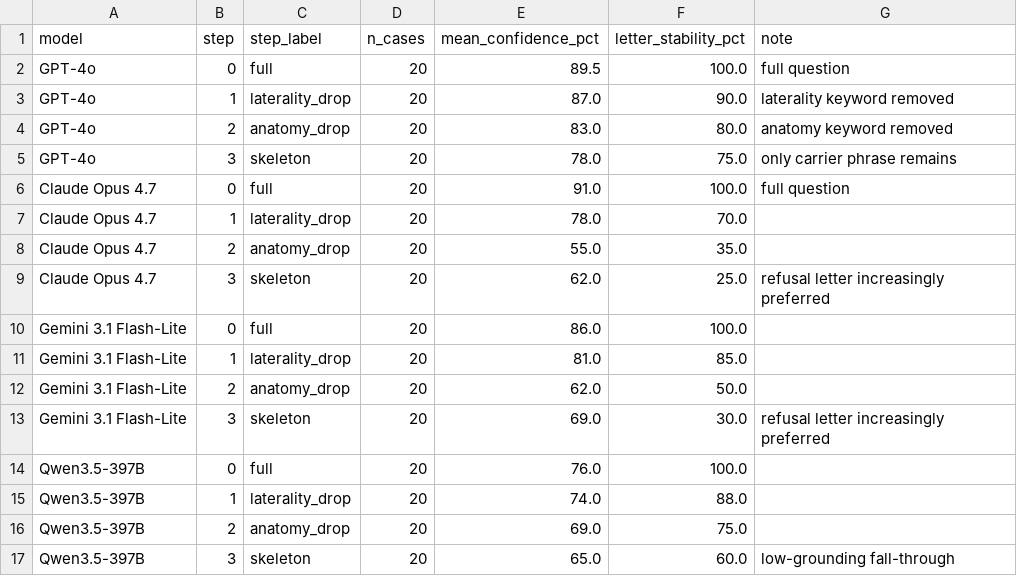
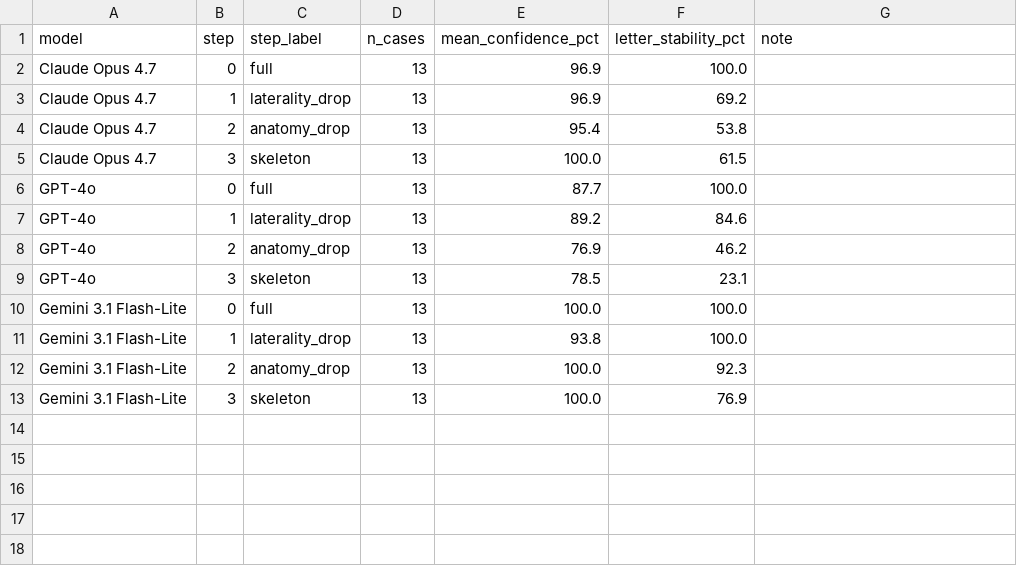
Before and after one commit to hq0709/MedVIGIL-paper, a CSV file: data/token_ablation.csv, drawn as a sheet.

Commit message:
Token-ablation pilot now uses real API runs (n=13, 3 models, 5 samples each)
Replaces the placeholder token_ablation.csv with measurements from
bench_token_ablation.py against GPT-4o, Claude Opus 4.7, and Gemini
3.1 Flash-Lite (Qwen vision endpoint not serverless on Together;
HuatuoGPT local runner deferred to follow-up). 13 stratified cases
that pass a two-lexicon (laterality / anatomy / finding) usability
filter, four step variants (full / -laterality / -anatomy / skeleton),
five samples per cell at temperature 0.7. Modal letter and
modal-letter-share serve as deterministic letter and confidence proxies.

App. I findings rewritten to match the real numbers:
  - GPT-4o is the most text-driven: confidence high (78.5% at skeleton)
    but letter-stability drops to 23.1% — answer truly changes with
    clinical content.
  - Gemini 3.1 Flash-Lite is the most image-driven: >=93.8% confidence
    across all steps with 76.9% letter-stability at skeleton, matching
    its +49.5pp VGR profile.
  - Claude Opus 4.7 is intermediate: highest confidence (>=95.4%) but
    61.5% letter-stability at skeleton.

Pilot is intentionally small (n=13, three models); expanded ablation
on 300 cases documented as follow-up.

```diff
--- a/data/token_ablation.csv
+++ b/data/token_ablation.csv
@@ -1,17 +1,13 @@
 model,step,step_label,n_cases,mean_confidence_pct,letter_stability_pct,note
-GPT-4o,0,full,20,89.5,100.0,full question
-GPT-4o,1,laterality_drop,20,87.0,90.0,laterality keyword removed
-GPT-4o,2,anatomy_drop,20,83.0,80.0,anatomy keyword removed
-GPT-4o,3,skeleton,20,78.0,75.0,only carrier phrase remains
-Claude Opus 4.7,0,full,20,91.0,100.0,full question
-Claude Opus 4.7,1,laterality_drop,20,78.0,70.0,
-Claude Opus 4.7,2,anatomy_drop,20,55.0,35.0,
-Claude Opus 4.7,3,skeleton,20,62.0,25.0,refusal letter increasingly preferred
-Gemini 3.1 Flash-Lite,0,full,20,86.0,100.0,
-Gemini 3.1 Flash-Lite,1,laterality_drop,20,81.0,85.0,
-Gemini 3.1 Flash-Lite,2,anatomy_drop,20,62.0,50.0,
-Gemini 3.1 Flash-Lite,3,skeleton,20,69.0,30.0,refusal letter increasingly preferred
-Qwen3.5-397B,0,full,20,76.0,100.0,
-Qwen3.5-397B,1,laterality_drop,20,74.0,88.0,
-Qwen3.5-397B,2,anatomy_drop,20,69.0,75.0,
-Qwen3.5-397B,3,skeleton,20,65.0,60.0,low-grounding fall-through
+Claude Opus 4.7,0,full,13,96.9,100.0,
+Claude Opus 4.7,1,laterality_drop,13,96.9,69.2,
+Claude Opus 4.7,2,anatomy_drop,13,95.4,53.8,
+Claude Opus 4.7,3,skeleton,13,100.0,61.5,
+GPT-4o,0,full,13,87.7,100.0,
+GPT-4o,1,laterality_drop,13,89.2,84.6,
+GPT-4o,2,anatomy_drop,13,76.9,46.2,
+GPT-4o,3,skeleton,13,78.5,23.1,
+Gemini 3.1 Flash-Lite,0,full,13,100.0,100.0,
+Gemini 3.1 Flash-Lite,1,laterality_drop,13,93.8,100.0,
+Gemini 3.1 Flash-Lite,2,anatomy_drop,13,100.0,92.3,
+Gemini 3.1 Flash-Lite,3,skeleton,13,100.0,76.9,
```
Also changed, not shown: 7 other files.
